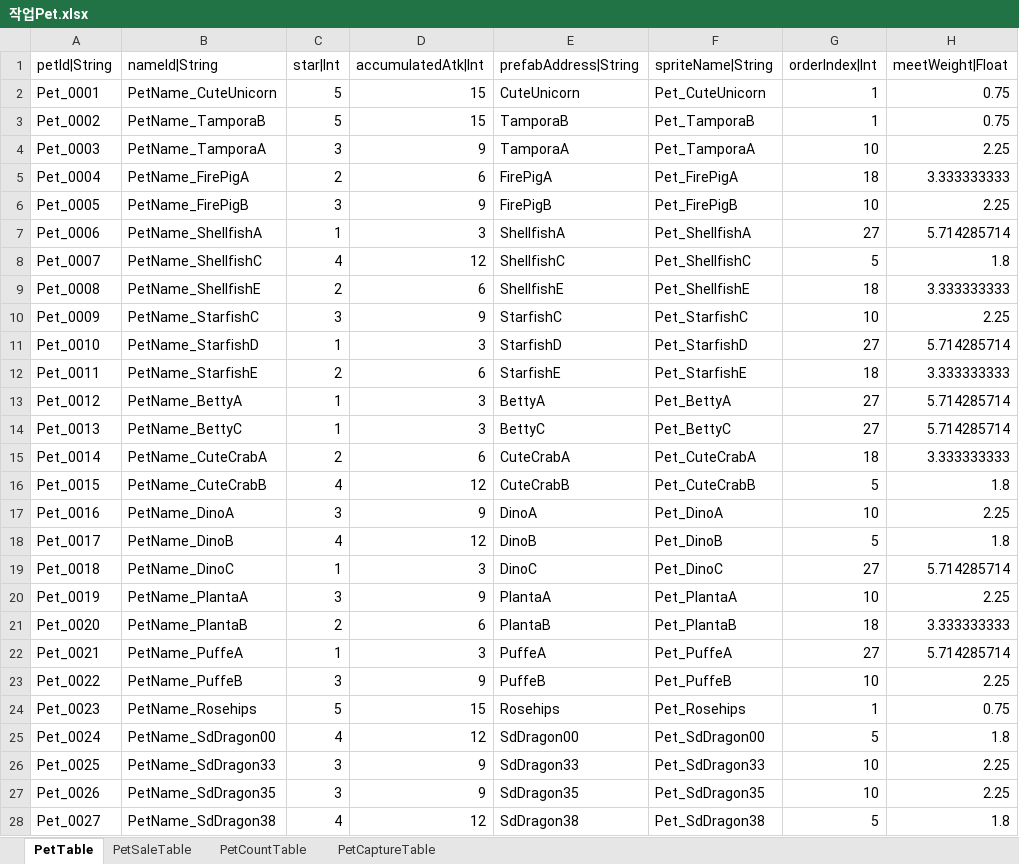
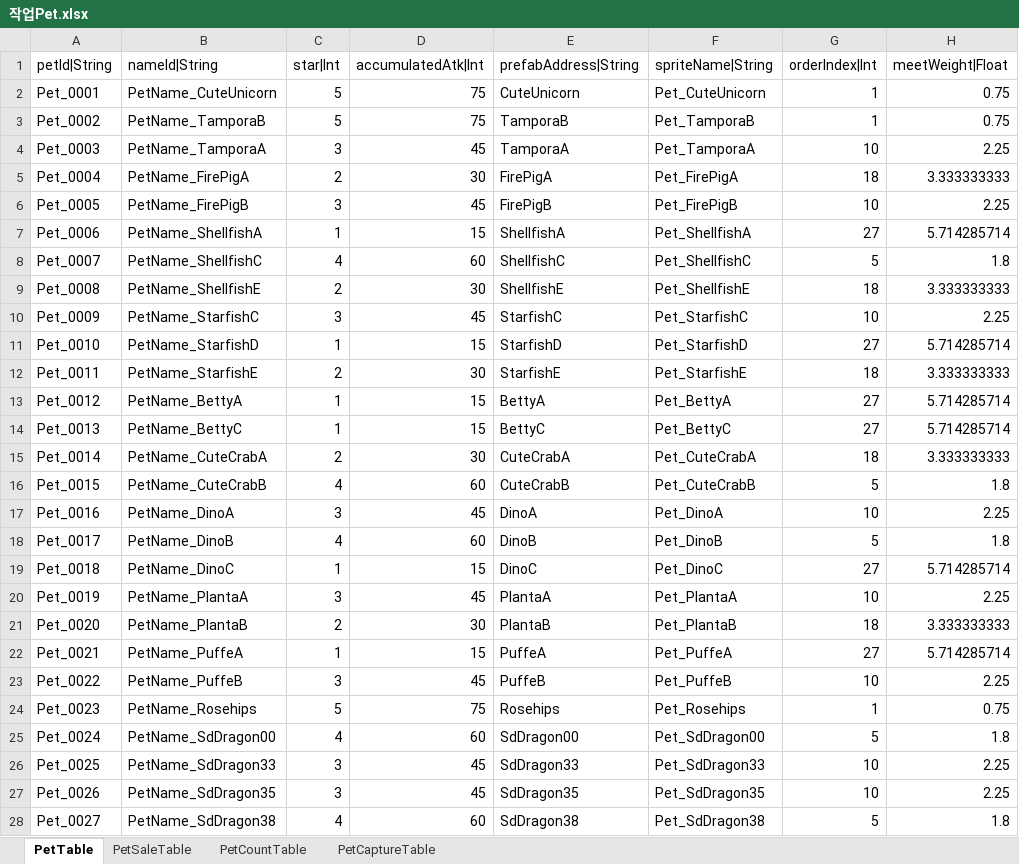
Before and after one commit to hayannal/ProjectNameless, an Excel workbook: Excel/작업Pet.xlsx, sheet PetTable, drawn as a sheet; only a part is shown; values as stored, in another font and other column widths than the file's, no borders; the diff covers the shown part only; the diff names each change by its address in the sheet, - before the commit and + after, or states it on an @@ line.

```diff
--- a/Excel/작업Pet.xlsx (sheet PetTable)
+++ b/Excel/작업Pet.xlsx (sheet PetTable)
-D2:D3 (accumulatedAtk|Int): 15
+D2:D3 (accumulatedAtk|Int): 75
-D4 (accumulatedAtk|Int): 9
+D4 (accumulatedAtk|Int): 45
-D5 (accumulatedAtk|Int): 6
+D5 (accumulatedAtk|Int): 30
-D6 (accumulatedAtk|Int): 9
+D6 (accumulatedAtk|Int): 45
-D7 (accumulatedAtk|Int): 3
+D7 (accumulatedAtk|Int): 15
-D8 (accumulatedAtk|Int): 12
+D8 (accumulatedAtk|Int): 60
-D9 (accumulatedAtk|Int): 6
+D9 (accumulatedAtk|Int): 30
-D10 (accumulatedAtk|Int): 9
+D10 (accumulatedAtk|Int): 45
-D11 (accumulatedAtk|Int): 3
+D11 (accumulatedAtk|Int): 15
-D12 (accumulatedAtk|Int): 6
+D12 (accumulatedAtk|Int): 30
-D13:D14 (accumulatedAtk|Int): 3
+D13:D14 (accumulatedAtk|Int): 15
-D15 (accumulatedAtk|Int): 6
+D15 (accumulatedAtk|Int): 30
-D16 (accumulatedAtk|Int): 12
+D16 (accumulatedAtk|Int): 60
-D17 (accumulatedAtk|Int): 9
+D17 (accumulatedAtk|Int): 45
-D18 (accumulatedAtk|Int): 12
+D18 (accumulatedAtk|Int): 60
-D19 (accumulatedAtk|Int): 3
+D19 (accumulatedAtk|Int): 15
-D20 (accumulatedAtk|Int): 9
+D20 (accumulatedAtk|Int): 45
-D21 (accumulatedAtk|Int): 6
+D21 (accumulatedAtk|Int): 30
-D22 (accumulatedAtk|Int): 3
+D22 (accumulatedAtk|Int): 15
-D23 (accumulatedAtk|Int): 9
+D23 (accumulatedAtk|Int): 45
-D24 (accumulatedAtk|Int): 15
+D24 (accumulatedAtk|Int): 75
-D25 (accumulatedAtk|Int): 12
+D25 (accumulatedAtk|Int): 60
-D26:D27 (accumulatedAtk|Int): 9
+D26:D27 (accumulatedAtk|Int): 45
-D28 (accumulatedAtk|Int): 12
+D28 (accumulatedAtk|Int): 60
```
Also changed, not shown: 6 edited cells elsewhere in this sheet, sheet PetCaptureTable, Excel/Pet.xlsx, 1 other file.
